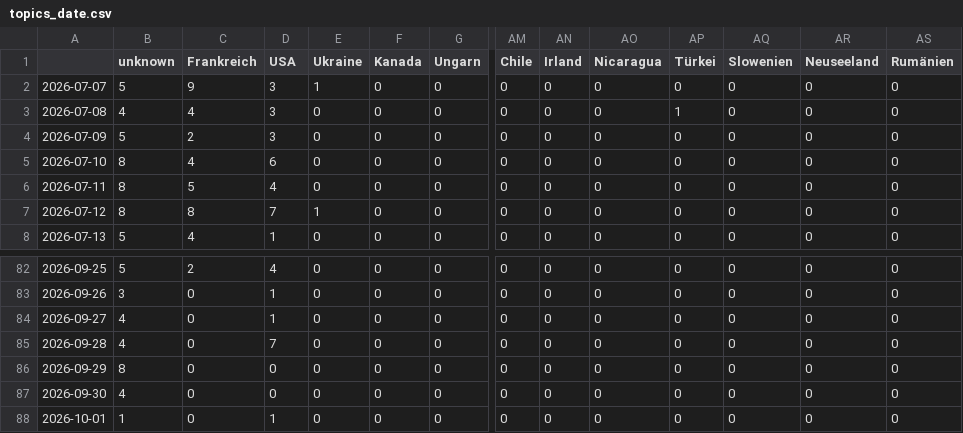
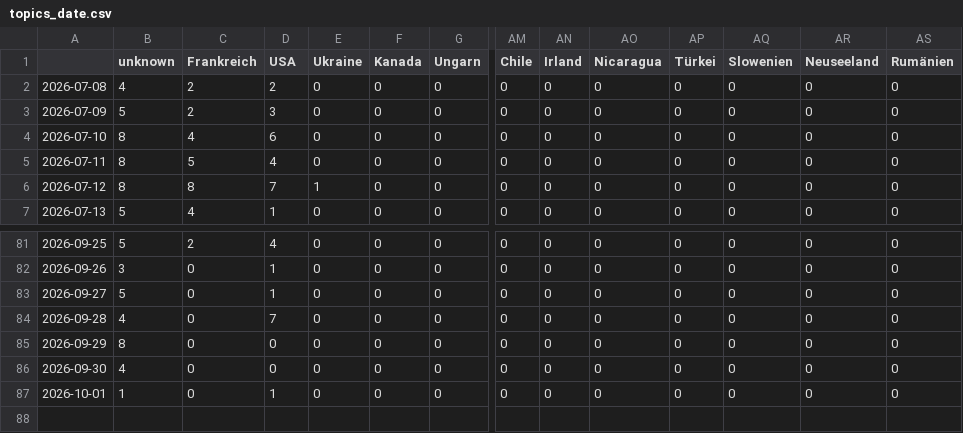
Before and after one commit to JoPhi24-news/gensChuchoter, a CSV file: csv/topics_date.csv, drawn as a sheet; only a part is shown, gaps mark what is left out; removed rows and columns are numbered as before the commit, all else as after; rows hold the shown columns only; the diff names each change by its address in the sheet, - before the commit and + after, or states it on an @@ line.

```diff
--- a/csv/topics_date.csv
+++ b/csv/topics_date.csv
-row 2: 2026-07-07 | 5 | 9 | 3 | 1 | 0 | 0 | 0 | 0 | 0 | 0 | 0 | 0 | 0
-C2 (Frankreich): 4
+C2 (Frankreich): 2
-D2 (USA): 3
+D2 (USA): 2
-AP2 (Türkei): 1
+AP2 (Türkei): 0
-B83 (unknown): 4
+B83 (unknown): 5
```
Also changed, not shown: 8 other files.
